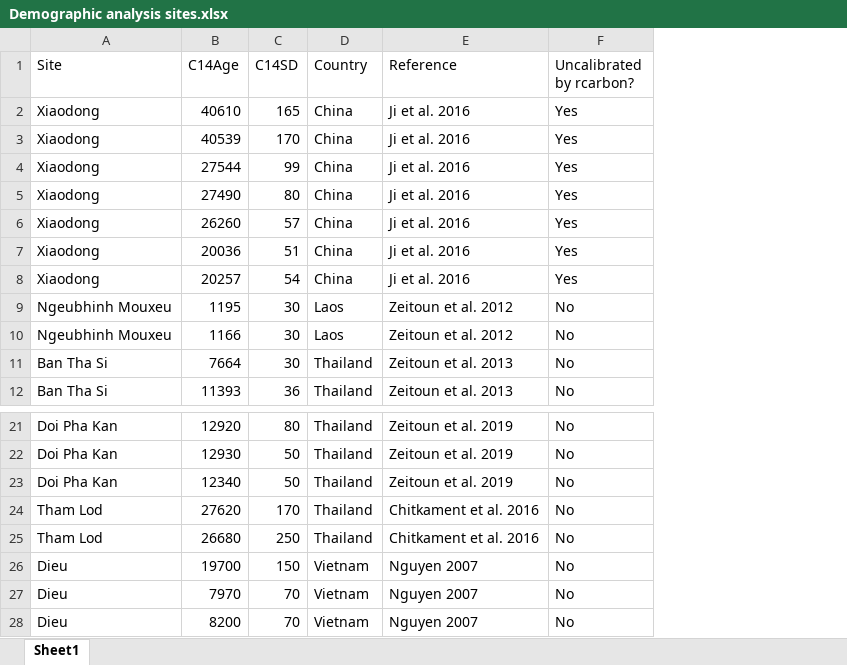
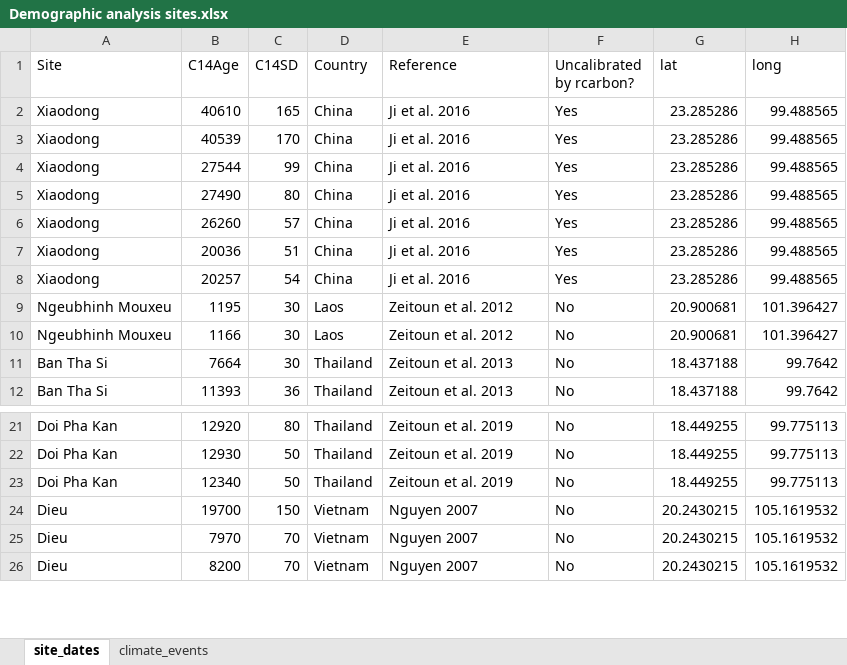
Before and after one commit to brandonnguyen567123-droid/Southeast-Asia-demographic-analysis, an Excel workbook: Demographic analysis sites.xlsx, sheet site_dates, drawn as a sheet; only a part is shown, gaps mark what is left out; values as stored, in another font and other column widths than the file's, no borders; charts and pictures and table styles not drawn; removed rows and columns are numbered as before the commit, all else as after; the diff names each change by its address in the sheet, - before the commit and + after, or states it on an @@ line.

Commit message:
Annotated SPD with global climate events and created a map with the sites

```diff
--- a/Demographic analysis sites.xlsx (sheet site_dates)
+++ b/Demographic analysis sites.xlsx (sheet site_dates)
-sheet tab: Sheet1
+sheet tab: site_dates
+sheet tab: climate_events
+column G (lat), rows 2-12: 23.285286 | 23.285286 | 23.285286 | 23.285286 | 23.285286 | 23.285286 | 23.285286 | 20.900681 | 20.900681 | 18.437188 | 18.437188; rows 21-26: 18.449255 | 18.449255 | 18.449255 | 20.2430215 | 20.2430215 | 20.2430215
+column H (long), rows 2-12: 99.488565 | 99.488565 | 99.488565 | 99.488565 | 99.488565 | 99.488565 | 99.488565 | 101.396427 | 101.396427 | 99.7642 | 99.7642; rows 21-26: 99.775113 | 99.775113 | 99.775113 | 105.1619532 | 105.1619532 | 105.1619532
-row 24: Tham Lod | 27620 | 170 | Thailand | Chitkament et al. 2016 | No
-row 25: Tham Lod | 26680 | 250 | Thailand | Chitkament et al. 2016 | No
```
Also changed, not shown: charts or pictures, 14 other files.
